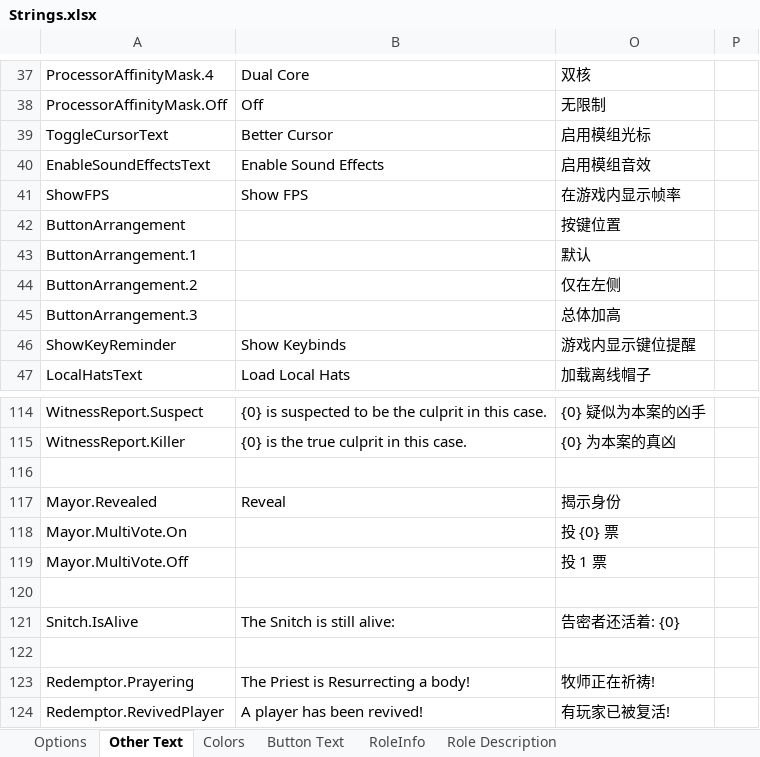
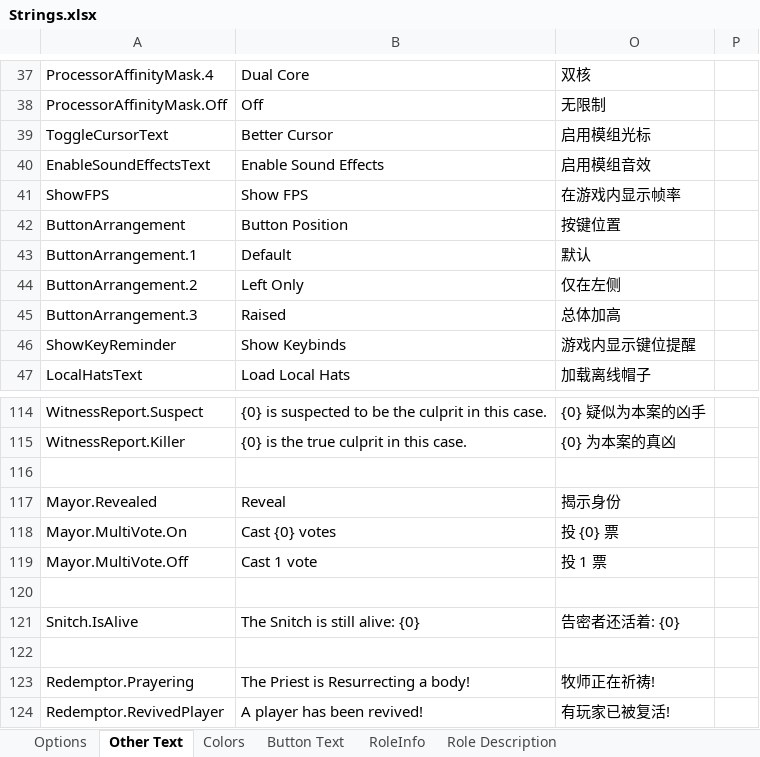
Before and after one commit to mxyx-club/TheOtherUs-Edited, an Excel workbook: Strings.xlsx, sheet Other Text, drawn as a sheet; only a part is shown, gaps mark what is left out; values as stored, in another font and other column widths than the file's, no borders; the diff covers the shown part only; the diff names each change by its address in the sheet, - before the commit and + after, or states it on an @@ line.

```diff
--- a/Strings.xlsx (sheet Other Text)
+++ b/Strings.xlsx (sheet Other Text)
-B42: (empty)
+B42: Button Position
-B43: (empty)
+B43: Default
-B44: (empty)
+B44: Left Only
-B45: (empty)
+B45: Raised
-B118: (empty)
+B118: Cast {0} votes
-B119: (empty)
+B119: Cast 1 vote
-B121: The Snitch is still alive:
+B121: The Snitch is still alive: {0}
```
Also changed, not shown: 24 edited cells elsewhere in this sheet, sheet Options.
